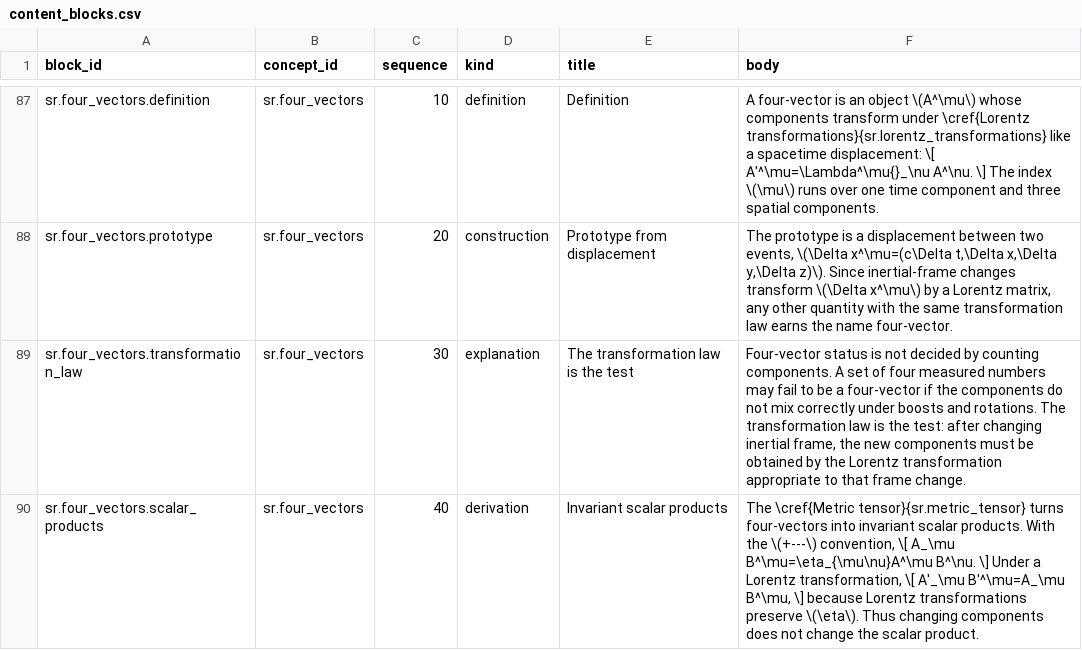
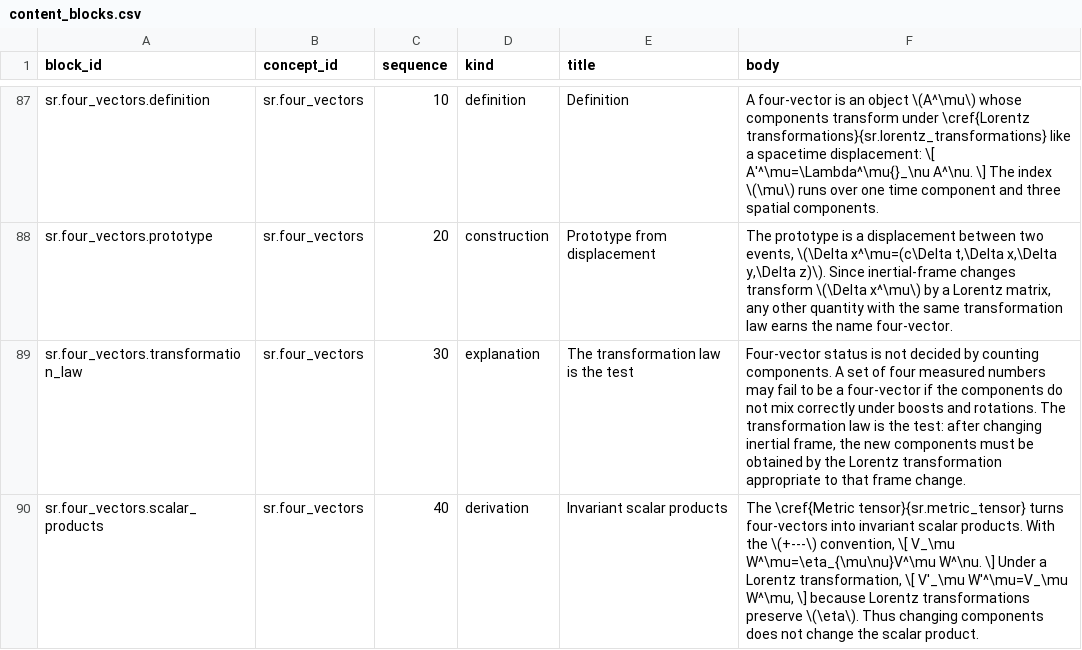
Before and after one commit to ipoole/sr-kg, a CSV file: data/content_blocks.csv, drawn as a sheet; only a part is shown, gaps mark what is left out; the diff covers the shown part only.

Commit message:
Tighten notation glossary and content conventions

```diff
--- a/data/content_blocks.csv
+++ b/data/content_blocks.csv
@@ -89,2 +89,2 @@ sr.four_vectors.prototype,sr.four_vectors,20,construction,Prototype from displac
 sr.four_vectors.transformation_law,sr.four_vectors,30,explanation,The transformation law is the test,"Four-vector status is not decided by counting components. A set of four measured numbers may fail to be a four-vector if the components do not mix correctly under boosts and rotations. The transformation law is the test: after changing inertial frame, the new components must be obtained by the Lorentz transformation appropriate to that frame change."
-sr.four_vectors.scalar_products,sr.four_vectors,40,derivation,Invariant scalar products,"The \cref{Metric tensor}{sr.metric_tensor} turns four-vectors into invariant scalar products. With the \(+---\) convention, \[ A_\mu B^\mu=\eta_{\mu\nu}A^\mu B^\nu. \] Under a Lorentz transformation, \[ A'_\mu B'^\mu=A_\mu B^\mu, \] because Lorentz transformations preserve \(\eta\). Thus changing components does not change the scalar product."
+sr.four_vectors.scalar_products,sr.four_vectors,40,derivation,Invariant scalar products,"The \cref{Metric tensor}{sr.metric_tensor} turns four-vectors into invariant scalar products. With the \(+---\) convention, \[ V_\mu W^\mu=\eta_{\mu\nu}V^\mu W^\nu. \] Under a Lorentz transformation, \[ V'_\mu W'^\mu=V_\mu W^\mu, \] because Lorentz transformations preserve \(\eta\). Thus changing components does not change the scalar product."
```
Also changed, not shown: 4 edited cells elsewhere in this file, 5 other files.
